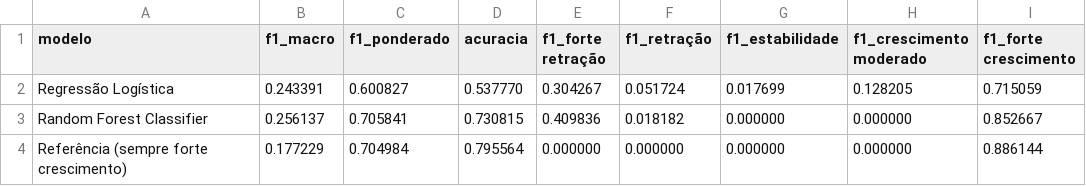
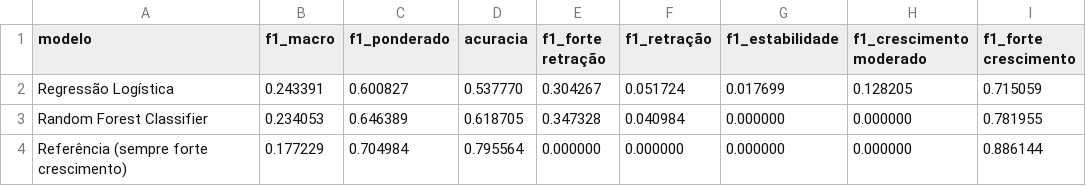
Before and after one commit to LEB17442/previsao-pib-municipios-sudeste, a CSV file: outputs/comparacao_classificacao_2023.csv, drawn as a sheet.

```diff
--- a/outputs/comparacao_classificacao_2023.csv
+++ b/outputs/comparacao_classificacao_2023.csv
@@ -2,3 +2,3 @@ modelo,f1_macro,f1_ponderado,acuracia,f1_forte retração,f1_retração,f1_estab
 Regressão Logística,0.243391,0.600827,0.537770,0.304267,0.051724,0.017699,0.128205,0.715059
-Random Forest Classifier,0.256137,0.705841,0.730815,0.409836,0.018182,0.000000,0.000000,0.852667
+Random Forest Classifier,0.234053,0.646389,0.618705,0.347328,0.040984,0.000000,0.000000,0.781955
 Referência (sempre forte crescimento),0.177229,0.704984,0.795564,0.000000,0.000000,0.000000,0.000000,0.886144
```
Also changed, not shown: outputs/classificacao_rf_2023.csv, outputs/classificacao_rf_2024.csv, 12 other files.
